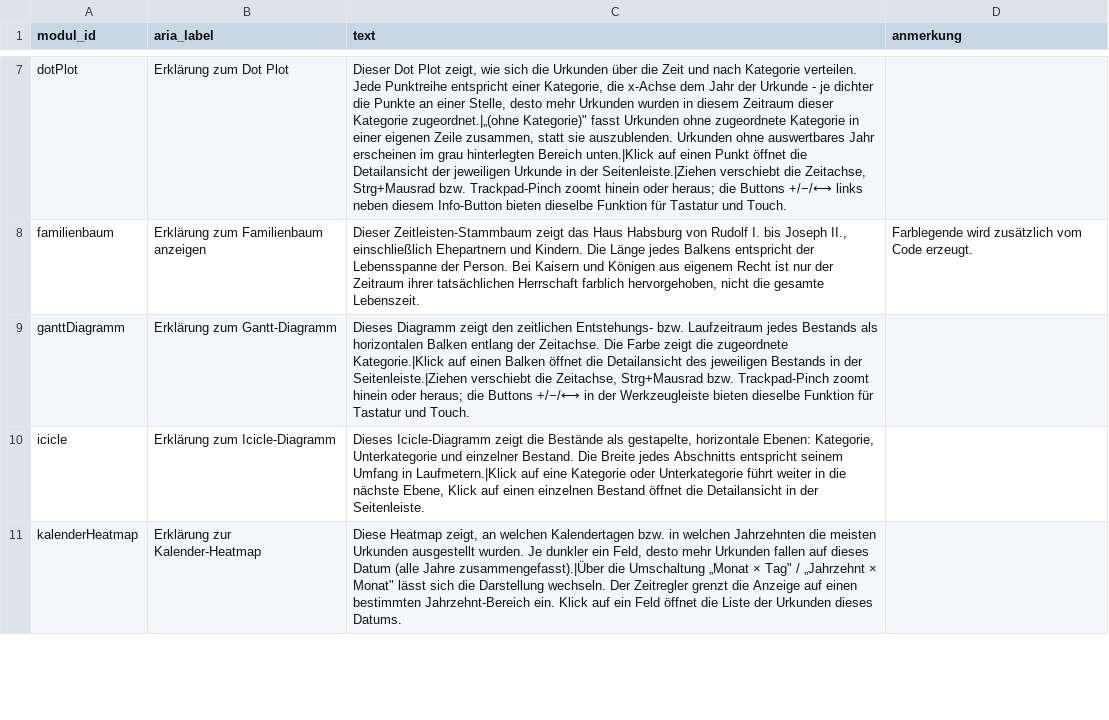
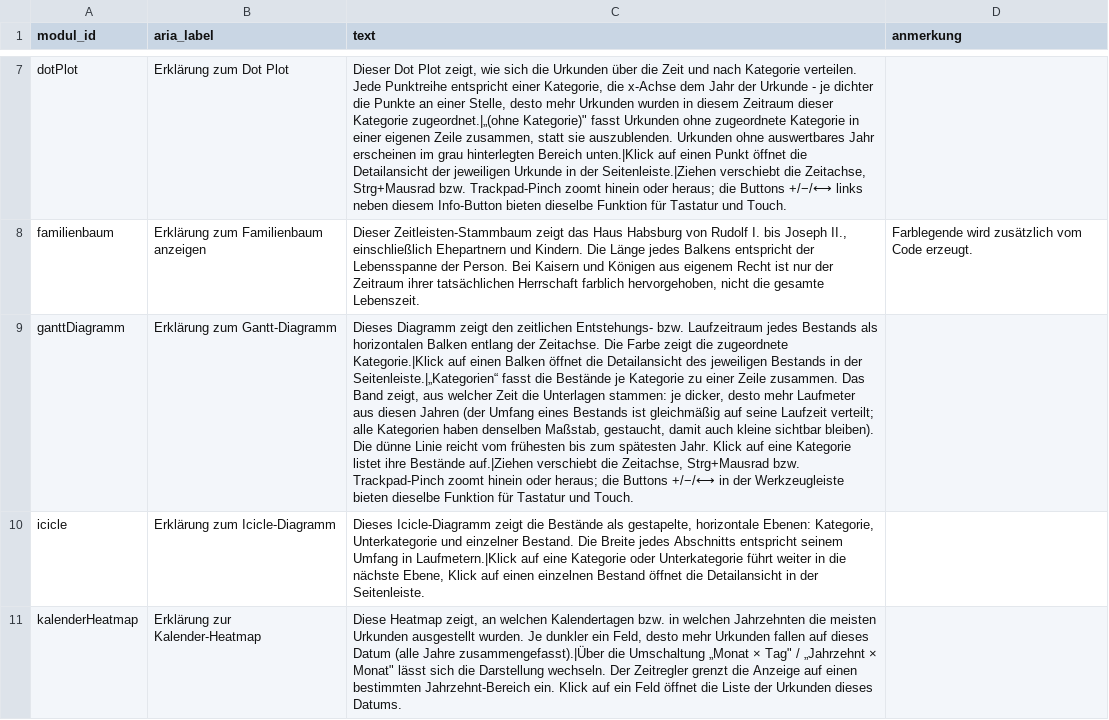
Before and after one commit to alexcapellmann-alt/Interface-Krems, a CSV file: data/infotexte.csv, drawn as a sheet; only a part is shown, gaps mark what is left out; the diff names each change by its address in the sheet, - before the commit and + after, or states it on an @@ line.

```diff
--- a/data/infotexte.csv
+++ b/data/infotexte.csv
-C9 (text): …in der Seitenleiste.|Ziehen verschiebt die…
+C9 (text): …in der Seitenleiste.|„Kategorien“ fasst die Bestände je Kategorie zu einer Zeile zusammen. Das Band zeigt, aus welcher Zeit die Unterlagen stammen: je dicker, desto mehr Laufmeter aus diesen Jahren (der Umfang eines Bestands ist gleichmäßig auf seine Laufzeit verteilt; alle Kategorien haben denselben Maßstab, gestaucht, damit auch kleine sichtbar bleiben). Die dünne Linie reicht vom frühesten bis zum spätesten Jahr. Klick auf eine Kategorie listet ihre Bestände auf.|Ziehen verschiebt die…
```
Also changed, not shown: 6 other files.
